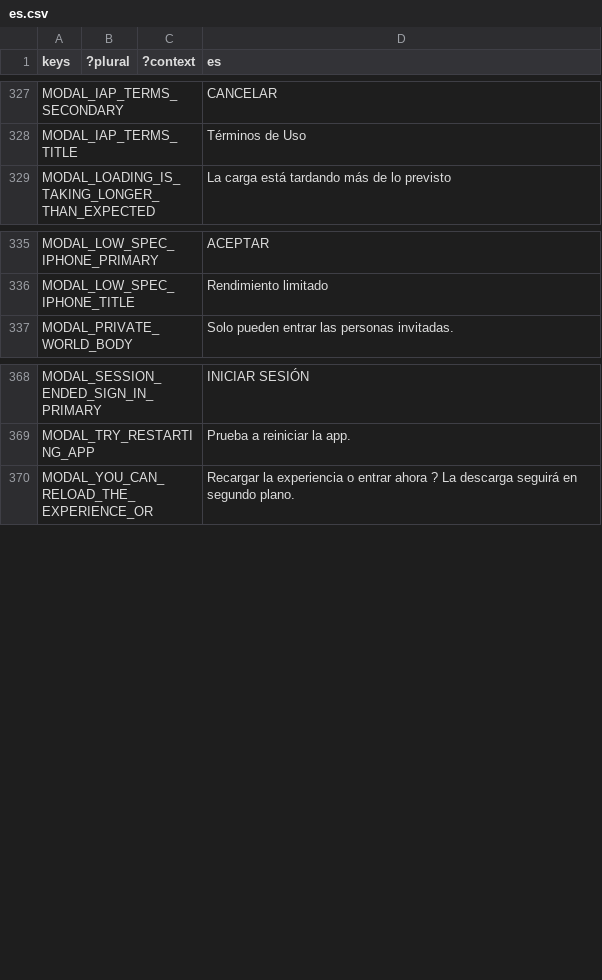
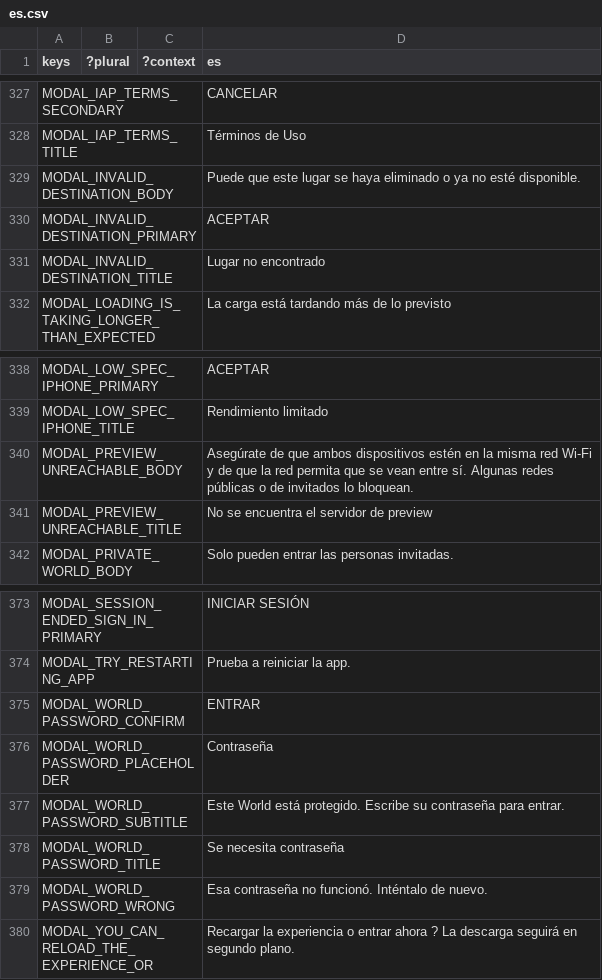
Before and after one commit to decentraland/godot-explorer, a CSV file: godot/locale/es.csv, drawn as a sheet; only a part is shown, gaps mark what is left out; the diff names each change by its address in the sheet, - before the commit and + after, or states it on an @@ line.

Commit message:
feat(ui): describe the destination before the load starts (#2698)
The loading screen used to go up blank and ask the Places catalog who it was
covering, so the first seconds of every load showed an unnamed card over
0000/0000 resources — the screen looked like it was still loading when it was
already loading.

The existence check has already read the scene's entity, so the title,
thumbnail and file count come for free: `set_prefetched_scene` fills the card
before the load starts. The Places lookup still runs and fills what the scene
did not name, but no longer replaces what the player is already reading —
swapping a title and an image mid-load is what made a populated screen look
unpopulated. The asset count gives the progress bar a denominator for the first
few seconds, where the content provider has queued nothing yet.

Every state the resolver can answer with now has UI. The invalid-destination
modal reports its `failure_reason` so "Place not found", an unreachable
preview (#2684) and a timeout are distinguishable in analytics while reading
as one message to the player. A silent FAILED would be worse than the bug this
replaces.

`loading_begin_episode` moves from the loading screen to the intent: a
navigation refused before the screen goes up still has to produce a funnel row,
and today it produces none at all.

Four modals collapse onto one `_async_show_simple_modal`.

Closes #2937, #2684.

```diff
--- a/godot/locale/es.csv
+++ b/godot/locale/es.csv
+row 329: MODAL_INVALID_DESTINATION_BODY |  |  | Puede que este lugar se haya eliminado o ya no esté disponible.
+row 330: MODAL_INVALID_DESTINATION_PRIMARY |  |  | ACEPTAR
+row 331: MODAL_INVALID_DESTINATION_TITLE |  |  | Lugar no encontrado
+row 340: MODAL_PREVIEW_UNREACHABLE_BODY |  |  | Asegúrate de que ambos dispositivos estén en la misma red Wi-Fi y de que la red permita que se vean entre sí. Algunas redes públicas o de invitados lo bloquean.
+row 341: MODAL_PREVIEW_UNREACHABLE_TITLE |  |  | No se encuentra el servidor de preview
+row 375: MODAL_WORLD_PASSWORD_CONFIRM |  |  | ENTRAR
+row 376: MODAL_WORLD_PASSWORD_PLACEHOLDER |  |  | Contraseña
+row 377: MODAL_WORLD_PASSWORD_SUBTITLE |  |  | Este World está protegido. Escribe su contraseña para entrar.
+row 378: MODAL_WORLD_PASSWORD_TITLE |  |  | Se necesita contraseña
+row 379: MODAL_WORLD_PASSWORD_WRONG |  |  | Esa contraseña no funcionó. Inténtalo de nuevo.
```
Also changed, not shown: godot/locale/en.csv, godot/locale/pt_BR.csv, 3 other files.
